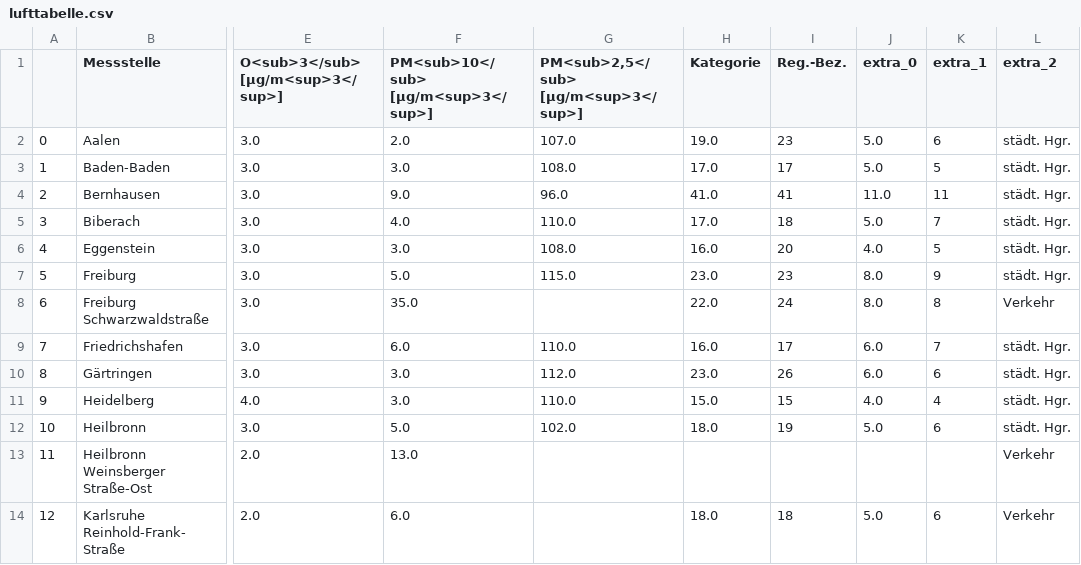
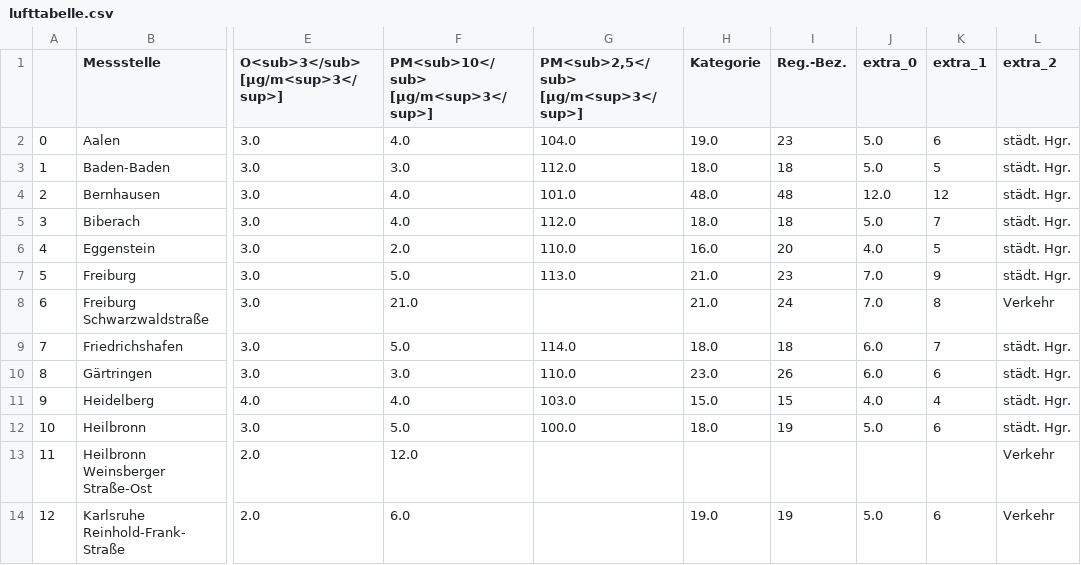
Before and after one commit to CHesseling/feinstaub_bw, a CSV file: lufttabelle.csv, drawn as a sheet; only a part is shown, gaps mark what is left out; the diff covers the shown part only; the diff names each change by its address in the sheet, - before the commit and + after, or states it on an @@ line.

```diff
--- a/lufttabelle.csv
+++ b/lufttabelle.csv
-F2: 2.0
+F2: 4.0
-G2: 107.0
+G2: 104.0
-G3: 108.0
+G3: 112.0
-H3 (Kategorie): 17.0
+H3 (Kategorie): 18.0
-I3 (Reg.-Bez.): 17
+I3 (Reg.-Bez.): 18
-F4: 9.0
+F4: 4.0
-G4: 96.0
+G4: 101.0
-H4 (Kategorie): 41.0
+H4 (Kategorie): 48.0
-I4 (Reg.-Bez.): 41
+I4 (Reg.-Bez.): 48
-J4 (extra_0): 11.0
+J4 (extra_0): 12.0
-K4 (extra_1): 11
+K4 (extra_1): 12
-G5: 110.0
+G5: 112.0
-H5 (Kategorie): 17.0
+H5 (Kategorie): 18.0
-F6: 3.0
+F6: 2.0
-G6: 108.0
+G6: 110.0
-G7: 115.0
+G7: 113.0
-H7 (Kategorie): 23.0
+H7 (Kategorie): 21.0
-J7:J8 (extra_0): 8.0
+J7:J8 (extra_0): 7.0
-F8: 35.0
+F8: 21.0
-H8 (Kategorie): 22.0
+H8 (Kategorie): 21.0
-F9: 6.0
+F9: 5.0
-G9: 110.0
+G9: 114.0
-H9 (Kategorie): 16.0
+H9 (Kategorie): 18.0
-I9 (Reg.-Bez.): 17
+I9 (Reg.-Bez.): 18
-G10: 112.0
+G10: 110.0
-F11: 3.0
+F11: 4.0
-G11: 110.0
+G11: 103.0
-G12: 102.0
+G12: 100.0
-F13: 13.0
+F13: 12.0
-H14 (Kategorie): 18.0
+H14 (Kategorie): 19.0
-I14 (Reg.-Bez.): 18
+I14 (Reg.-Bez.): 19
```
Also changed, not shown: 73 edited cells elsewhere in this file.
